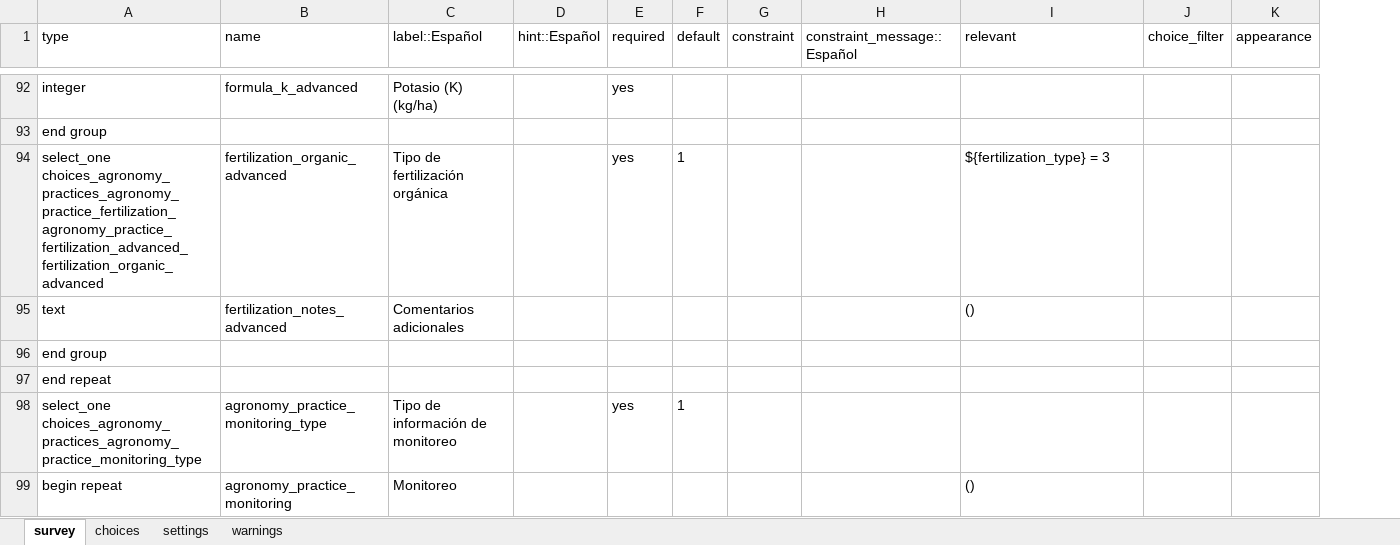
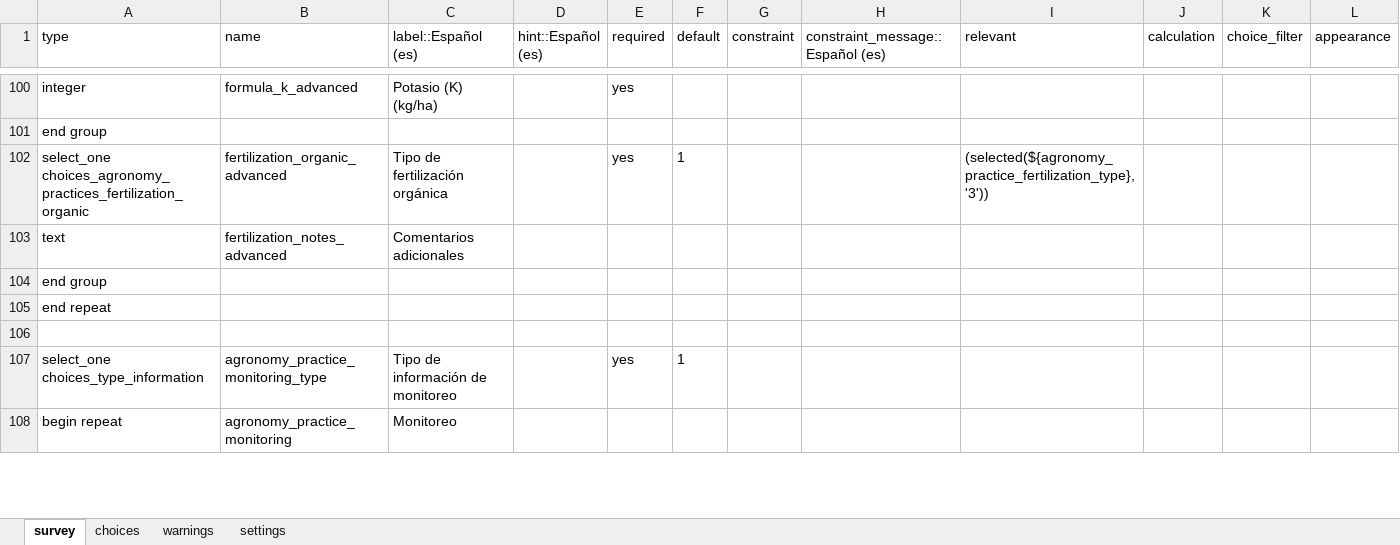
Before and after one commit to CIAT-DAPA/aeps_platform_forms, an Excel workbook: odk/aeps_production_event.xlsx, sheet survey, drawn as a sheet; only a part is shown, gaps mark what is left out; values as stored, in another font and other column widths than the file's, no borders; removed rows and columns are numbered as before the commit, all else as after; the diff covers the shown part only; the diff names each change by its address in the sheet, - before the commit and + after, or states it on an @@ line.

```diff
--- a/odk/aeps_production_event.xlsx (sheet survey)
+++ b/odk/aeps_production_event.xlsx (sheet survey)
@@ sheet tab order changed: survey | choices | warnings | settings @@
-column D (hint::Español), empty
+column D (hint::Español (es)), empty
+column J (calculation), empty
-C1: label::Español
+C1: label::Español (es)
-H1: constraint_message::Español
+H1: constraint_message::Español (es)
-A102 (type): select_one choices_agronomy_practices_agronomy_practice_fertilization_agronomy_practice_fertilization_advanced_fertilization_organic_advanced
+A102 (type): select_one choices_agronomy_practices_fertilization_organic
-I102 (relevant): ${fertilization_type} = 3
+I102 (relevant): (selected(${agronomy_practice_fertilization_type},'3'))
-I103 (relevant): ()
+I103 (relevant): (empty)
+row 106: (empty)
-A107 (type): select_one choices_agronomy_practices_agronomy_practice_monitoring_type
+A107 (type): select_one choices_type_information
-I108 (relevant): ()
+I108 (relevant): (empty)
```
Also changed, not shown: 15 added rows, 4 moved rows and 148 edited cells elsewhere in this sheet, sheet choices, sheet settings, 3 other files.
